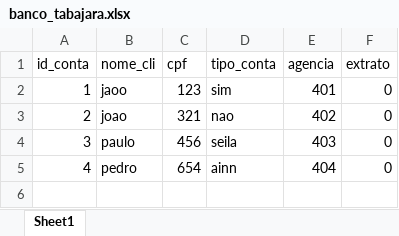
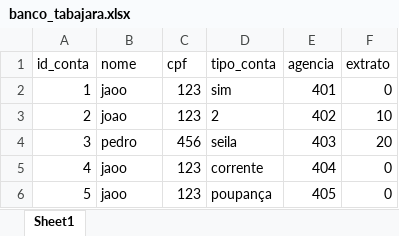
Before and after one commit to adapitador2/UC6_algoritimos, an Excel workbook: Aula_14/banco_tabajara.xlsx, sheet Sheet1, drawn as a sheet; values as stored, in another font and other column widths than the file's, no borders; the diff names each change by its address in the sheet, - before the commit and + after, or states it on an @@ line.

Commit message:
banco2

```diff
--- a/Aula_14/banco_tabajara.xlsx (sheet Sheet1)
+++ b/Aula_14/banco_tabajara.xlsx (sheet Sheet1)
-B1: nome_cli
+B1: nome
-C3 (cpf): 321
+C3 (cpf): 123
-D3 (tipo_conta): nao
+D3 (tipo_conta): 2
-F3 (extrato): 0
+F3 (extrato): 10
-B4 (nome): paulo
+B4 (nome): pedro
-F4 (extrato): 0
+F4 (extrato): 20
-B5 (nome): pedro
+B5 (nome): jaoo
-C5 (cpf): 654
+C5 (cpf): 123
-D5 (tipo_conta): ainn
+D5 (tipo_conta): corrente
+row 6: 5 | jaoo | 123 | poupança | 405 | 0
```
Also changed, not shown: 3 other files.
